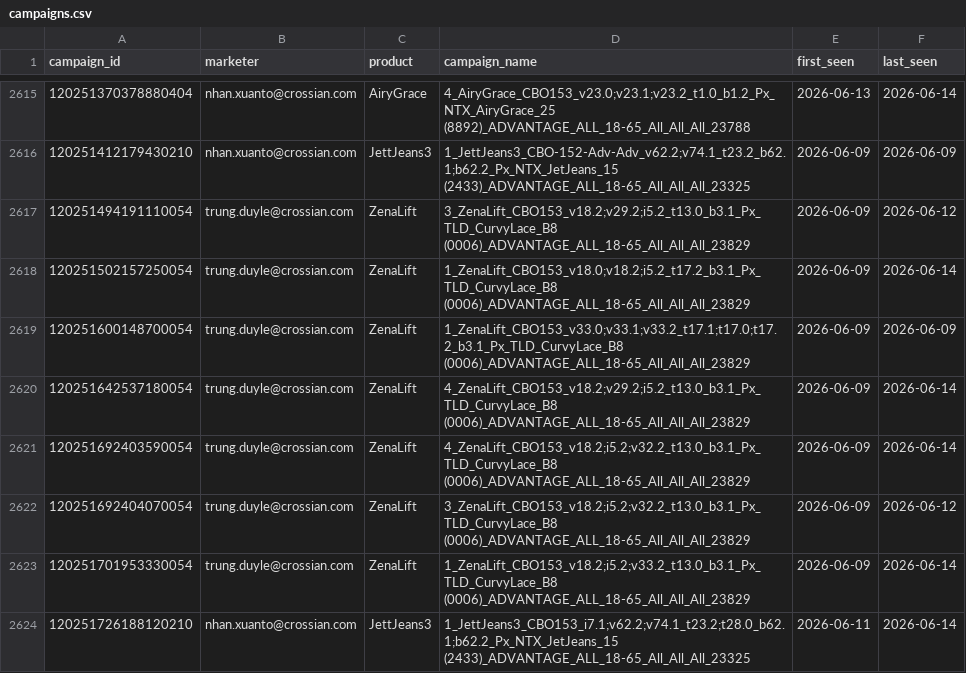
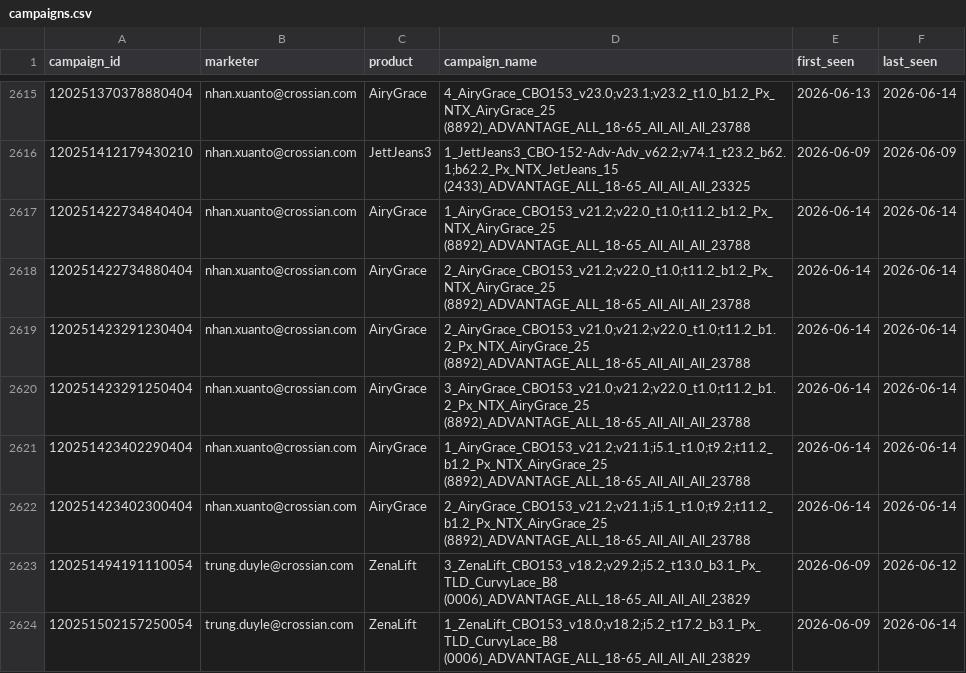
Before and after one commit to binhnguyen-ca/CAMS, a CSV file: data/campaigns.csv, drawn as a sheet; only a part is shown, gaps mark what is left out; the shorter side is filled out with more unchanged rows.

```diff
--- a/data/campaigns.csv
+++ b/data/campaigns.csv
@@ -2616,2 +2616,8 @@ campaign_id,marketer,product,campaign_name,first_seen,last_seen
 120251412179430210,nhan.xuanto@crossian.com,JettJeans3,1_JettJeans3_CBO-152-Adv-Adv_v62.2;v74.1_t23.2_b62.1;b62.2_Px_NTX_JetJeans_15 (2433)_ADVANTAGE_ALL_18-65_All_All_All_23325,2026-06-09,2026-06-09
+120251422734840404,nhan.xuanto@crossian.com,AiryGrace,1_AiryGrace_CBO153_v21.2;v22.0_t1.0;t11.2_b1.2_Px_NTX_AiryGrace_25 (8892)_ADVANTAGE_ALL_18-65_All_All_All_23788,2026-06-14,2026-06-14
+120251422734880404,nhan.xuanto@crossian.com,AiryGrace,2_AiryGrace_CBO153_v21.2;v22.0_t1.0;t11.2_b1.2_Px_NTX_AiryGrace_25 (8892)_ADVANTAGE_ALL_18-65_All_All_All_23788,2026-06-14,2026-06-14
+120251423291230404,nhan.xuanto@crossian.com,AiryGrace,2_AiryGrace_CBO153_v21.0;v21.2;v22.0_t1.0;t11.2_b1.2_Px_NTX_AiryGrace_25 (8892)_ADVANTAGE_ALL_18-65_All_All_All_23788,2026-06-14,2026-06-14
+120251423291250404,nhan.xuanto@crossian.com,AiryGrace,3_AiryGrace_CBO153_v21.0;v21.2;v22.0_t1.0;t11.2_b1.2_Px_NTX_AiryGrace_25 (8892)_ADVANTAGE_ALL_18-65_All_All_All_23788,2026-06-14,2026-06-14
+120251423402290404,nhan.xuanto@crossian.com,AiryGrace,1_AiryGrace_CBO153_v21.2;v21.1;i5.1_t1.0;t9.2;t11.2_b1.2_Px_NTX_AiryGrace_25 (8892)_ADVANTAGE_ALL_18-65_All_All_All_23788,2026-06-14,2026-06-14
+120251423402300404,nhan.xuanto@crossian.com,AiryGrace,2_AiryGrace_CBO153_v21.2;v21.1;i5.1_t1.0;t9.2;t11.2_b1.2_Px_NTX_AiryGrace_25 (8892)_ADVANTAGE_ALL_18-65_All_All_All_23788,2026-06-14,2026-06-14
 120251494191110054,trung.duyle@crossian.com,ZenaLift,3_ZenaLift_CBO153_v18.2;v29.2;i5.2_t13.0_b3.1_Px_TLD_CurvyLace_B8 (0006)_ADVANTAGE_ALL_18-65_All_All_All_23829,2026-06-09,2026-06-12
```
Also changed, not shown: 1 other file.
